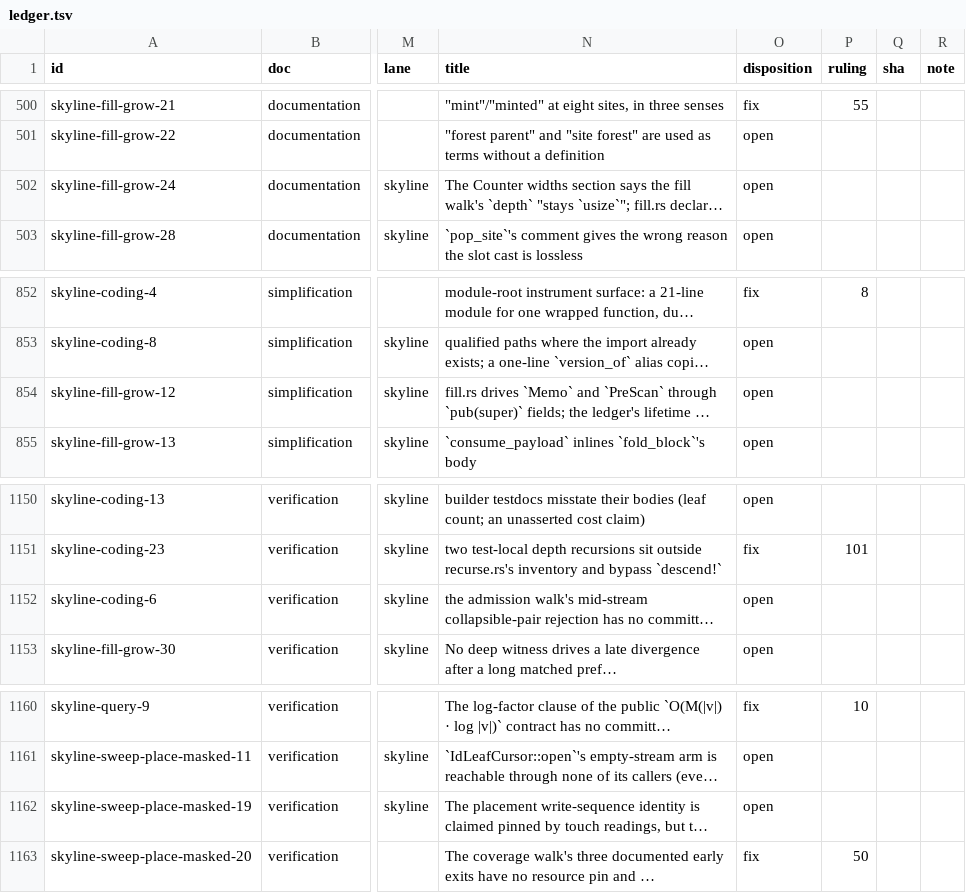
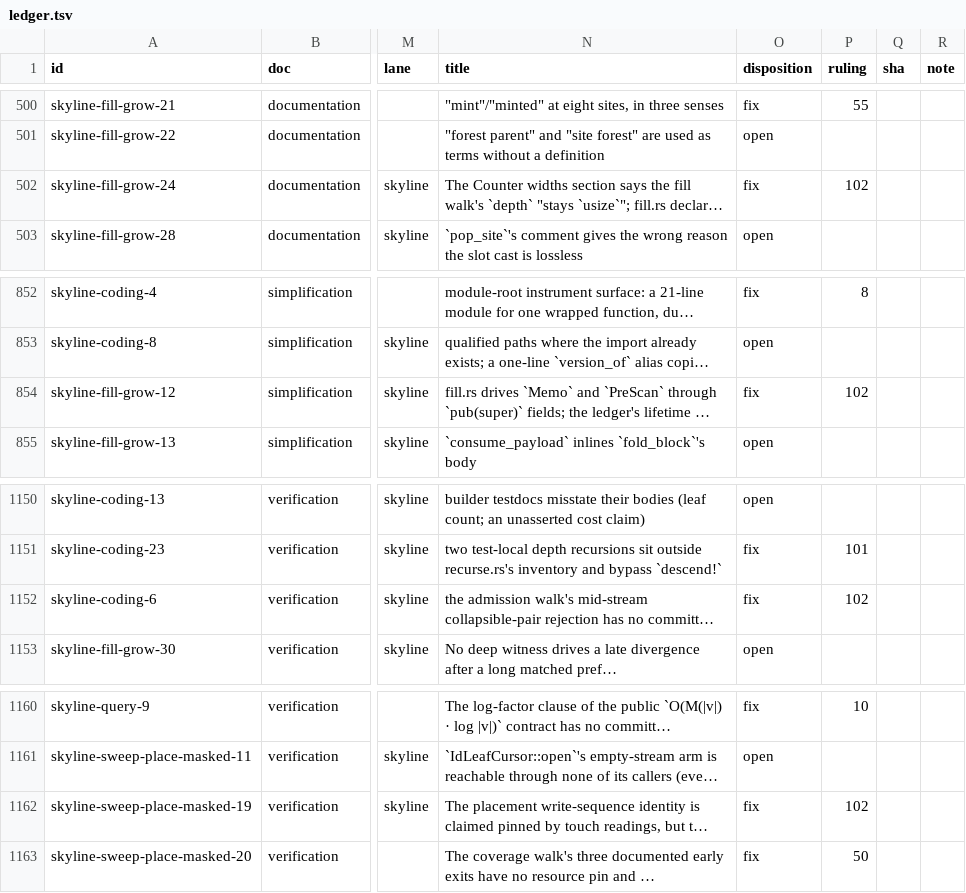
Before and after one commit to oxidecomputer/rumors, a TSV file: .agent-notes/2026-09-01-holistic-review-before/triage/ledger.tsv, drawn as a sheet; only a part is shown, gaps mark what is left out; long unchanged cells end in …; the diff names each change by its address in the sheet, - before the commit and + after, or states it on an @@ line.

Commit message:
Agent note: before triage ruling 102 (P6 skyline mediums, sixth group)

```diff
--- a/.agent-notes/2026-09-01-holistic-review-before/triage/ledger.tsv
+++ b/.agent-notes/2026-09-01-holistic-review-before/triage/ledger.tsv
-O502 (disposition): open
+O502 (disposition): fix
-P502 (ruling): (empty)
+P502 (ruling): 102
-O854 (disposition): open
+O854 (disposition): fix
-P854 (ruling): (empty)
+P854 (ruling): 102
-O1152 (disposition): open
+O1152 (disposition): fix
-P1152 (ruling): (empty)
+P1152 (ruling): 102
-O1162 (disposition): open
+O1162 (disposition): fix
-P1162 (ruling): (empty)
+P1162 (ruling): 102
```
Also changed, not shown: 1 other file.
